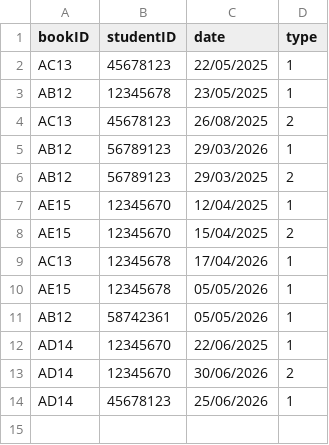
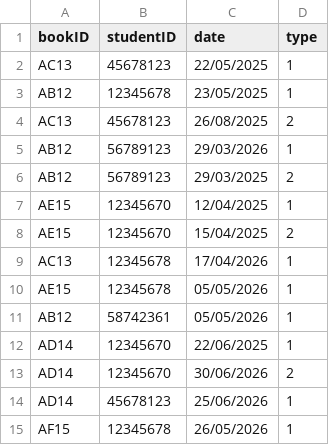
Before and after one commit to methasha20250805/LibrarySystem.py, a CSV file: transactions.csv, drawn as a sheet; the diff names each change by its address in the sheet, - before the commit and + after, or states it on an @@ line.

```diff
--- a/transactions.csv
+++ b/transactions.csv
+row 15: AF15 | 12345678 | 26/05/2026 | 1
```
Also changed, not shown: book.csv.
